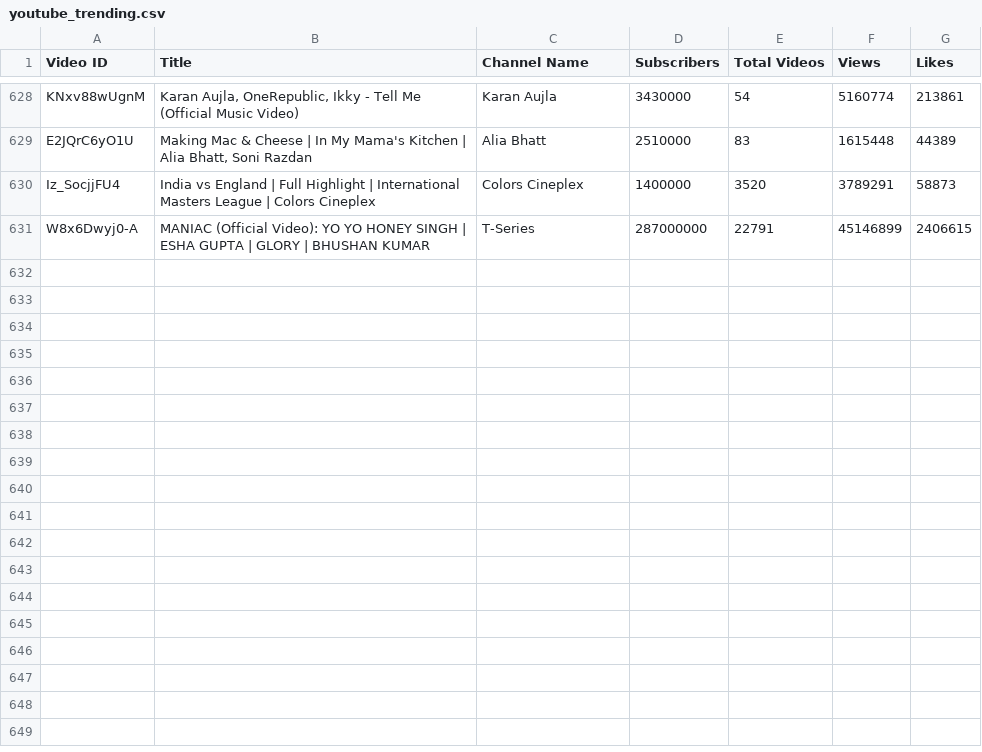
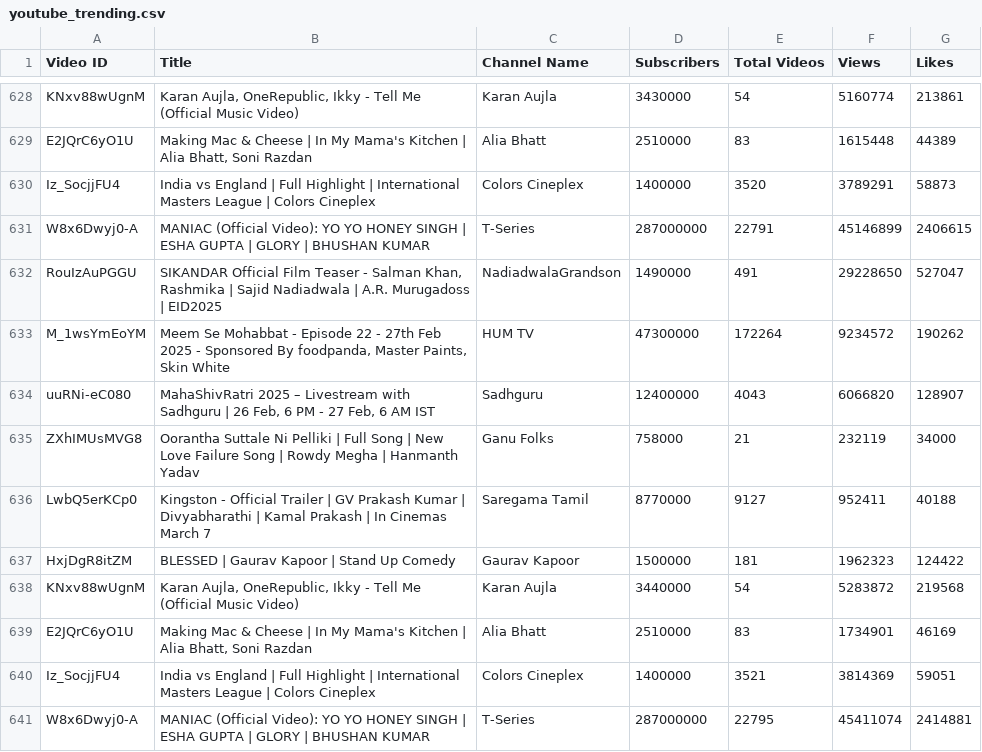
Before and after one commit to nandunanofficial/Youtube_Trend_Analysis, a CSV file: youtube_trending.csv, drawn as a sheet; only a part is shown, gaps mark what is left out.

```diff
--- a/youtube_trending.csv
+++ b/youtube_trending.csv
@@ -631 +631,11 @@ Iz_SocjjFU4,India vs England | Full Highlight |  International Masters League |
 W8x6Dwyj0-A,MANIAC (Official Video): YO YO HONEY SINGH | ESHA GUPTA | GLORY | BHUSHAN KUMAR,T-Series,287000000,22791,45146899,2406615
+RouIzAuPGGU,"SIKANDAR Official Film Teaser - Salman Khan, Rashmika | Sajid Nadiadwala | A.R. Murugadoss | EID2025",NadiadwalaGrandson,1490000,491,29228650,527047
+M_1wsYmEoYM,"Meem Se Mohabbat - Episode 22 - 27th Feb 2025 - Sponsored By foodpanda, Master Paints, Skin White",HUM TV,47300000,172264,9234572,190262
+uuRNi-eC080,"MahaShivRatri 2025 – Livestream with Sadhguru | 26 Feb, 6 PM - 27 Feb, 6 AM IST",Sadhguru,12400000,4043,6066820,128907
+ZXhIMUsMVG8,Oorantha Suttale Ni Pelliki | Full Song | New Love Failure Song | Rowdy Megha | Hanmanth Yadav,Ganu Folks,758000,21,232119,34000
+LwbQ5erKCp0,Kingston - Official Trailer | GV Prakash Kumar | Divyabharathi | Kamal Prakash | In Cinemas March 7,Saregama Tamil,8770000,9127,952411,40188
+HxjDgR8itZM,BLESSED | Gaurav Kapoor | Stand Up Comedy,Gaurav Kapoor,1500000,181,1962323,124422
+KNxv88wUgnM,"Karan Aujla, OneRepublic, Ikky -  Tell Me (Official Music Video)",Karan Aujla,3440000,54,5283872,219568
+E2JQrC6yO1U,"Making Mac & Cheese | In My Mama's Kitchen | Alia Bhatt, Soni Razdan",Alia Bhatt,2510000,83,1734901,46169
+Iz_SocjjFU4,India vs England | Full Highlight |  International Masters League | Colors Cineplex,Colors Cineplex,1400000,3521,3814369,59051
+W8x6Dwyj0-A,MANIAC (Official Video): YO YO HONEY SINGH | ESHA GUPTA | GLORY | BHUSHAN KUMAR,T-Series,287000000,22795,45411074,2414881
```
